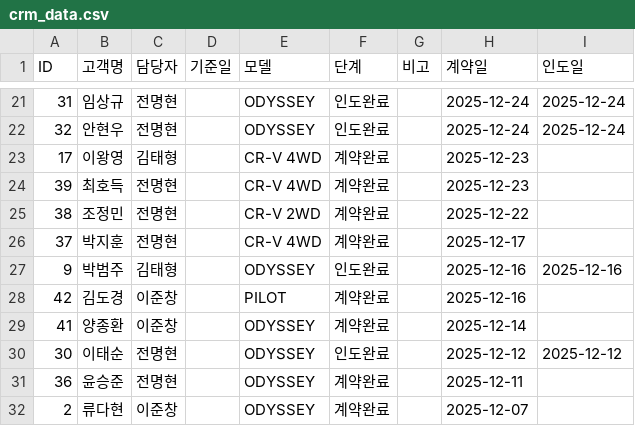
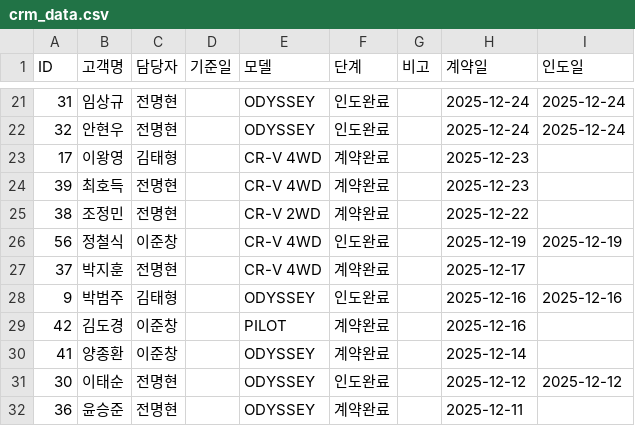
Before and after one commit to tmxpq1234-cmd/honda-crm, a CSV file: crm_data.csv, drawn as a sheet; only a part is shown, gaps mark what is left out; the shorter side is filled out with more unchanged rows; the diff names each change by its address in the sheet, - before the commit and + after, or states it on an @@ line.

Commit message:
Update 2026-04-04 09:46:00.115670

```diff
--- a/crm_data.csv
+++ b/crm_data.csv
+row 26: 56 | 정철식 | 이준창 |  | CR-V 4WD | 인도완료 |  | 2025-12-19 | 2025-12-19
```
